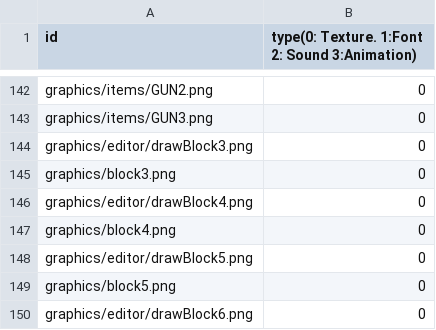
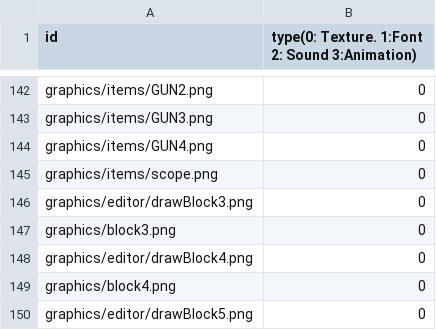
Before and after one commit to sesbat/Titanic, a CSV file: Island-bin/config/resources.csv, drawn as a sheet; only a part is shown, gaps mark what is left out; the shorter side is filled out with more unchanged rows; the diff names each change by its address in the sheet, - before the commit and + after, or states it on an @@ line.

```diff
--- a/Island-bin/config/resources.csv
+++ b/Island-bin/config/resources.csv
+row 144: graphics/items/GUN4.png | 0
+row 145: graphics/items/scope.png | 0
```
Also changed, not shown: 14 other files.
